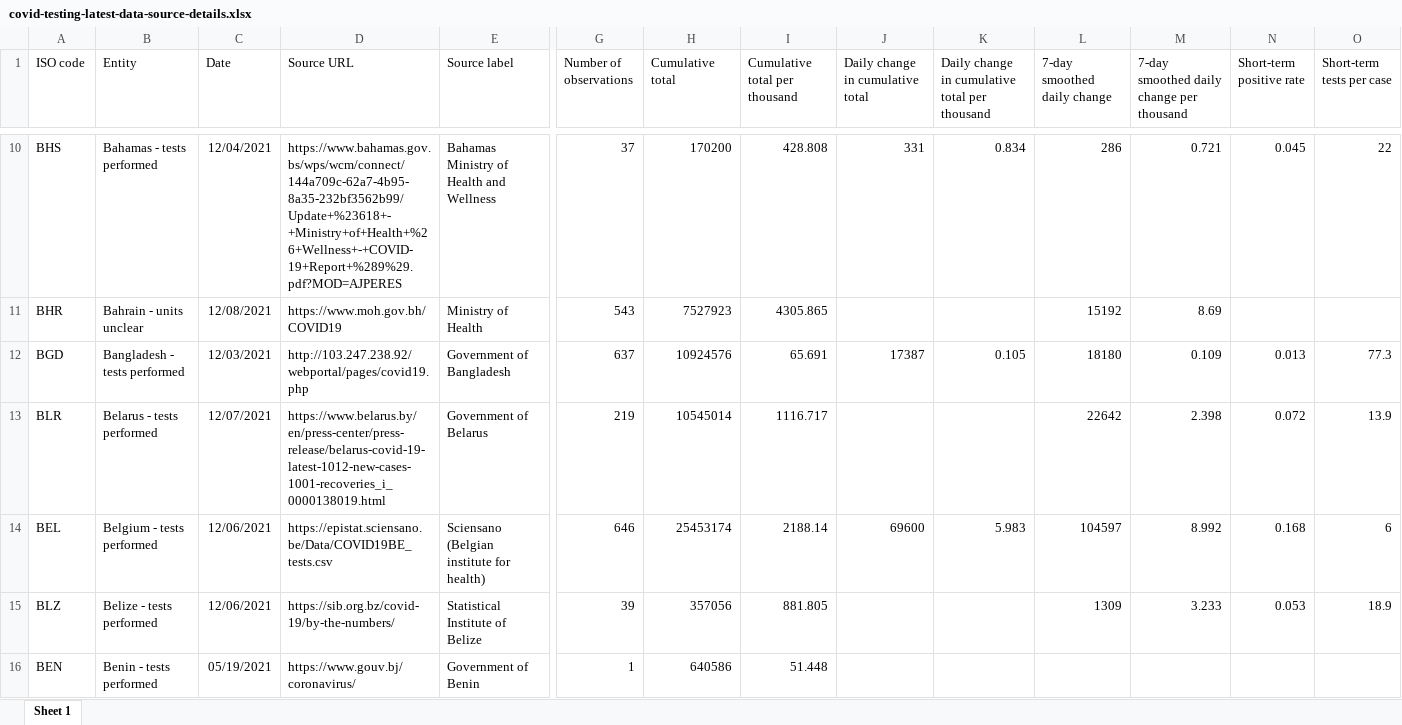
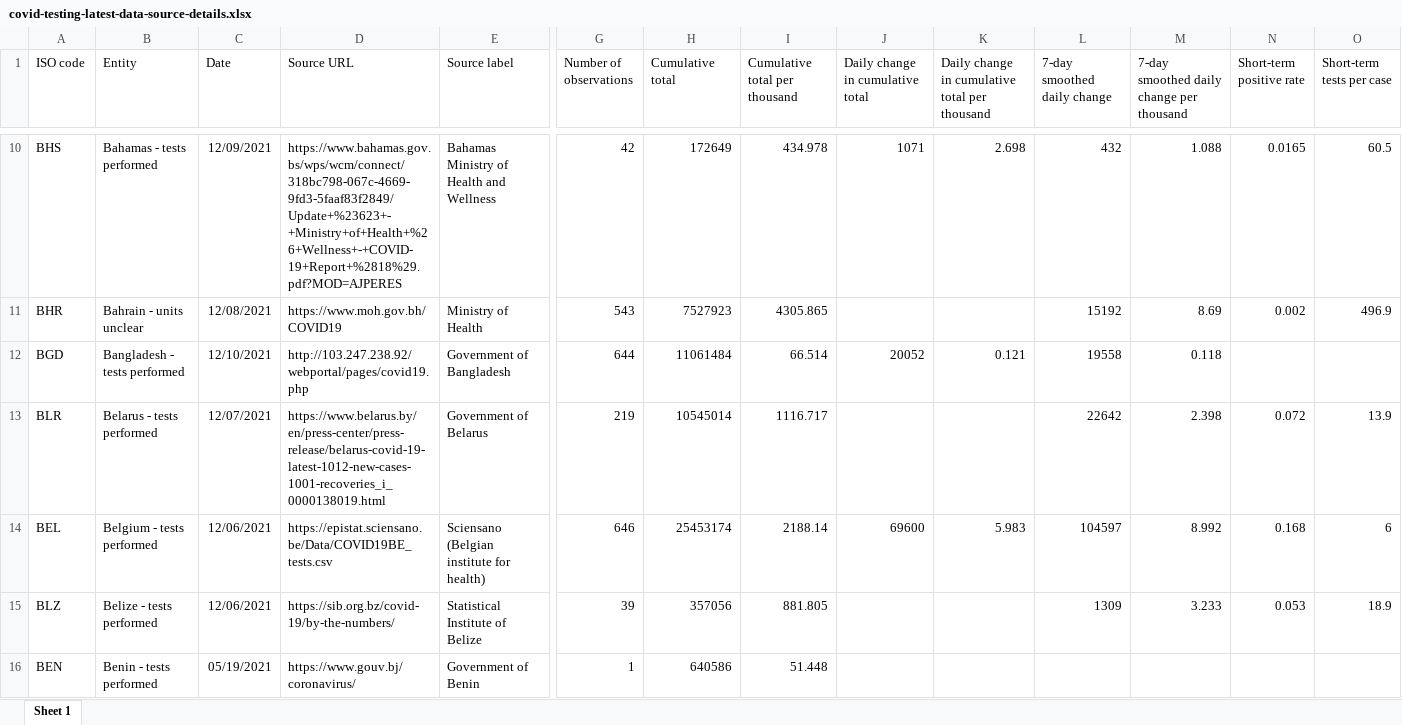
Before and after one commit to upamapsb/Upama, an Excel workbook: public/data/testing/covid-testing-latest-data-source-details.xlsx, sheet Sheet 1, drawn as a sheet; only a part is shown, gaps mark what is left out; values as stored, in another font and other column widths than the file's, no borders; the diff covers the shown part only; the diff names each change by its address in the sheet, - before the commit and + after, or states it on an @@ line.

```diff
--- a/public/data/testing/covid-testing-latest-data-source-details.xlsx (sheet Sheet 1)
+++ b/public/data/testing/covid-testing-latest-data-source-details.xlsx (sheet Sheet 1)
-C10 (Date): 12/04/2021
+C10 (Date): 12/09/2021
-D10 (Source URL): https://www.bahamas.gov.bs/wps/wcm/connect/144a709c-62a7-4b95-8a35-232bf3562b99/Update+%23618+-+Ministry+of+Health+%26+Wellness+-+COVID-19+Report+%289%29.pdf?MOD=AJPERES
+D10 (Source URL): https://www.bahamas.gov.bs/wps/wcm/connect/318bc798-067c-4669-9fd3-5faaf83f2849/Update+%23623+-+Ministry+of+Health+%26+Wellness+-+COVID-19+Report+%2818%29.pdf?MOD=AJPERES
-G10 (Number of observations): 37
+G10 (Number of observations): 42
-H10 (Cumulative total): 170200
+H10 (Cumulative total): 172649
-I10 (Cumulative total per thousand): 428.808
+I10 (Cumulative total per thousand): 434.978
-J10 (Daily change in cumulative total): 331
+J10 (Daily change in cumulative total): 1071
-K10: 0.834
+K10: 2.698
-L10 (7-day smoothed daily change): 286
+L10 (7-day smoothed daily change): 432
-M10: 0.721
+M10: 1.088
-N10 (Short-term positive rate): 0.045
+N10 (Short-term positive rate): 0.0165
-O10 (Short-term tests per case): 22
+O10 (Short-term tests per case): 60.5
-N11 (Short-term positive rate): (empty)
+N11 (Short-term positive rate): 0.002
-O11 (Short-term tests per case): (empty)
+O11 (Short-term tests per case): 496.9
-C12 (Date): 12/03/2021
+C12 (Date): 12/10/2021
-G12 (Number of observations): 637
+G12 (Number of observations): 644
-H12 (Cumulative total): 10924576
+H12 (Cumulative total): 11061484
-I12 (Cumulative total per thousand): 65.691
+I12 (Cumulative total per thousand): 66.514
-J12 (Daily change in cumulative total): 17387
+J12 (Daily change in cumulative total): 20052
-K12: 0.105
+K12: 0.121
-L12 (7-day smoothed daily change): 18180
+L12 (7-day smoothed daily change): 19558
-M12: 0.109
+M12: 0.118
-N12 (Short-term positive rate): 0.013
+N12 (Short-term positive rate): (empty)
-O12 (Short-term tests per case): 77.3
+O12 (Short-term tests per case): (empty)
```
Also changed, not shown: 156 edited cells elsewhere in this sheet, 14 other files.
